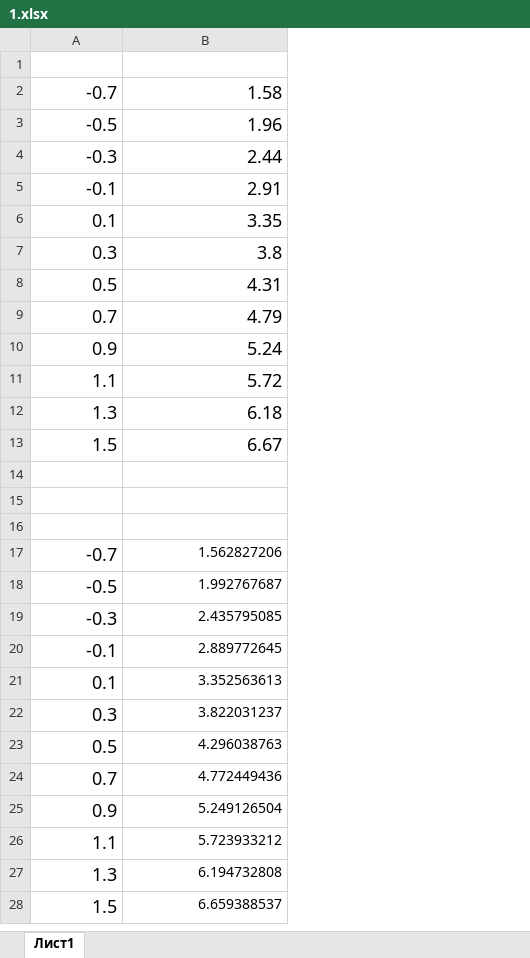
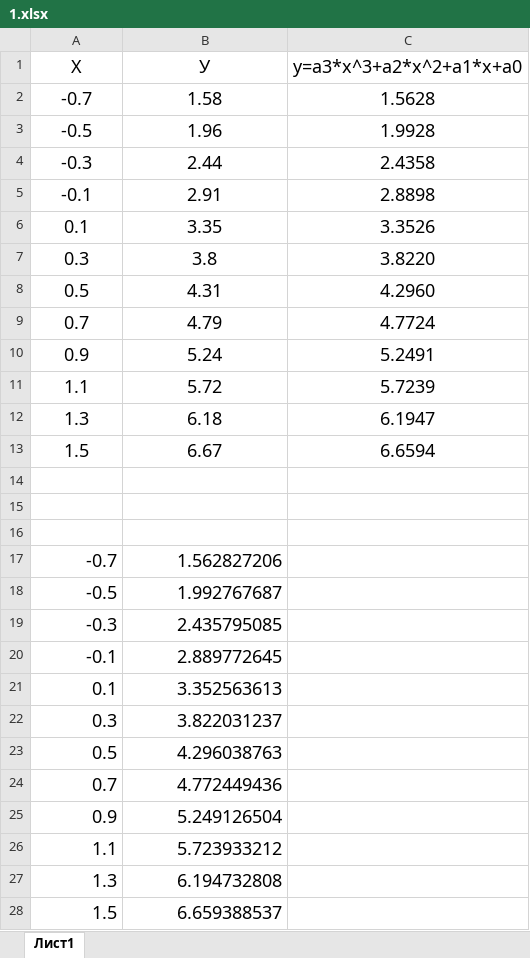
Before and after one commit to dkhramchenko/sem4, an Excel workbook: laba1/1.xlsx, sheet Лист1, drawn as a sheet; values as stored, in another font and other column widths than the file's, no borders; charts and pictures not drawn; the diff names each change by its address in the sheet, - before the commit and + after, or states it on an @@ line.

```diff
--- a/laba1/1.xlsx (sheet Лист1)
+++ b/laba1/1.xlsx (sheet Лист1)
+column C (y=a3*x^3+a2*x^2+a1*x+a0), rows 2-13: 1.5628 | 1.9928 | 2.4358 | 2.8898 | 3.3526 | 3.8220 | 4.2960 | 4.7724 | 5.2491 | 5.7239 | 6.1947 | 6.6594
-row 1: (empty)
+row 1: Х | У | y=a3*x^3+a2*x^2+a1*x+a0
-A2:B13 alignment: right
+A2:B13 alignment: center
@@ B17:B28 text size: larger @@
```
Also changed, not shown: charts or pictures, 2 other files.
